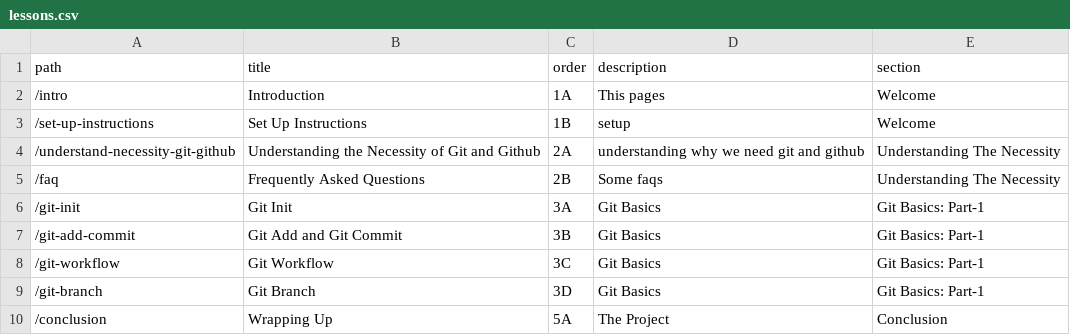
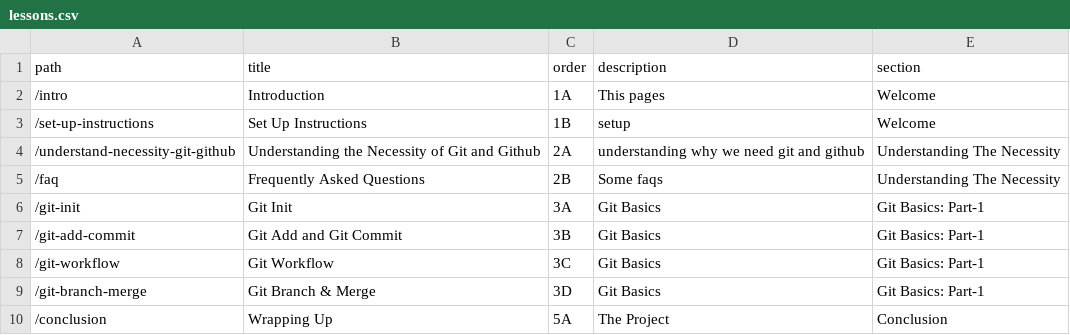
Before and after one commit to atiqueahmedziad/intro-git-workshop, a CSV file: lessons.csv, drawn as a sheet.

```diff
--- a/lessons.csv
+++ b/lessons.csv
@@ -8,3 +8,3 @@ path,title,order,description,section
 "/git-workflow","Git Workflow","3C","Git Basics","Git Basics: Part-1"
-"/git-branch","Git Branch","3D","Git Basics","Git Basics: Part-1"
+"/git-branch-merge","Git Branch & Merge","3D","Git Basics","Git Basics: Part-1"
 "/conclusion","Wrapping Up","5A","The Project","Conclusion"
```
Also changed, not shown: links.csv, 41 other files.
